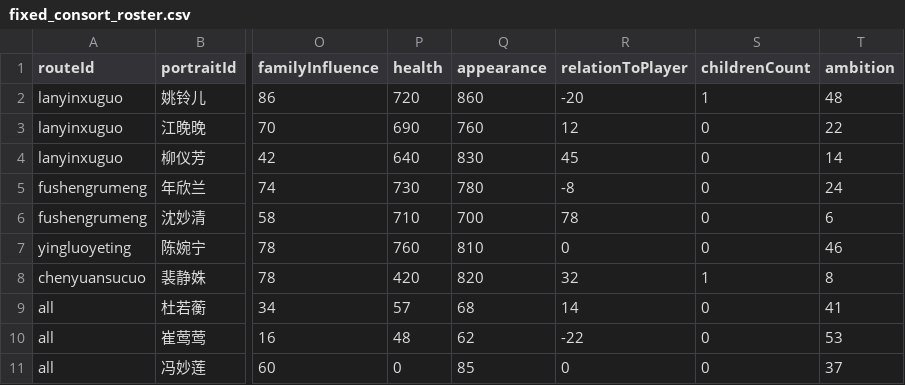
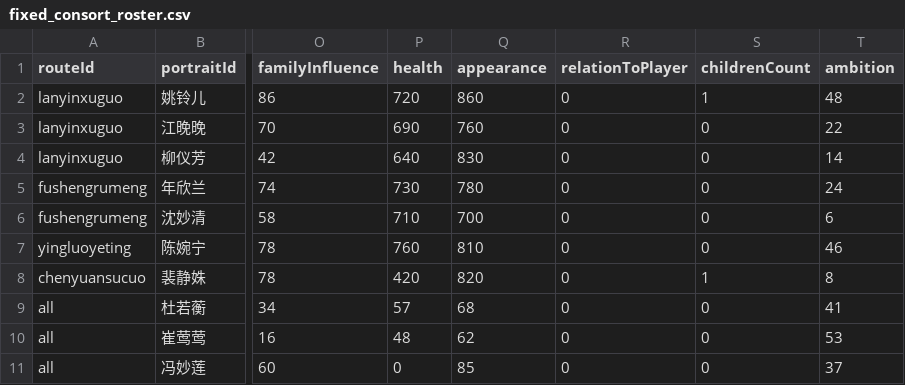
Before and after one commit to changyikun/02-project-codex-ai-config-wiring-fix, a CSV file: 02-project-codex-ai-config-wiring-fix/src/game/numerics/csv/fixed_consort_roster.csv, drawn as a sheet; only a part is shown, gaps mark what is left out; the diff names each change by its address in the sheet, - before the commit and + after, or states it on an @@ line.

```diff
--- a/02-project-codex-ai-config-wiring-fix/src/game/numerics/csv/fixed_consort_roster.csv
+++ b/02-project-codex-ai-config-wiring-fix/src/game/numerics/csv/fixed_consort_roster.csv
-R2 (relationToPlayer): -20
+R2 (relationToPlayer): 0
-R3 (relationToPlayer): 12
+R3 (relationToPlayer): 0
-R4 (relationToPlayer): 45
+R4 (relationToPlayer): 0
-R5 (relationToPlayer): -8
+R5 (relationToPlayer): 0
-R6 (relationToPlayer): 78
+R6 (relationToPlayer): 0
-R8 (relationToPlayer): 32
+R8 (relationToPlayer): 0
-R9 (relationToPlayer): 14
+R9 (relationToPlayer): 0
-R10 (relationToPlayer): -22
+R10 (relationToPlayer): 0
```
Also changed, not shown: 02-project-codex-ai-config-wiring-fix/src/game/narrative/csv/location_encounters.csv, 02-project-codex-ai-config-wiring-fix/src/game/numerics/csv/rank_prestige_table.csv, 18 other files.
